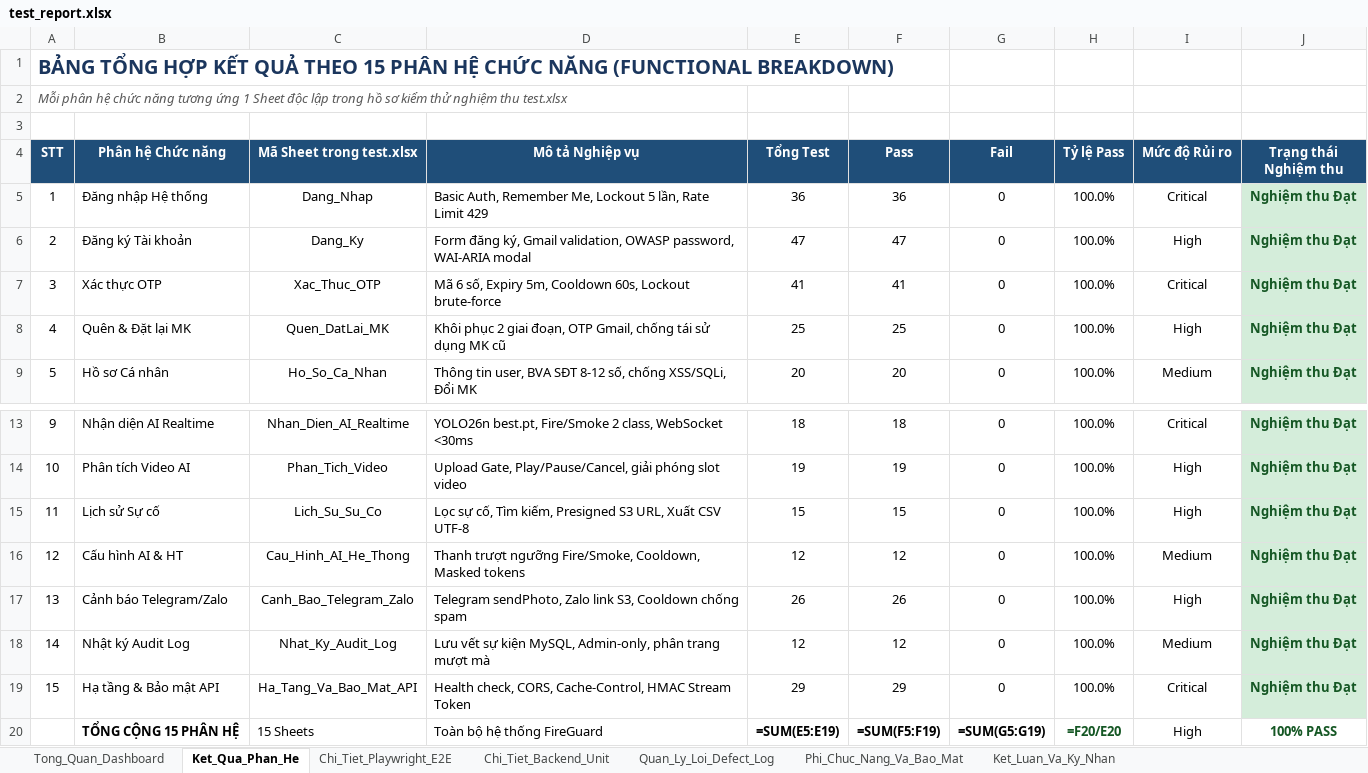
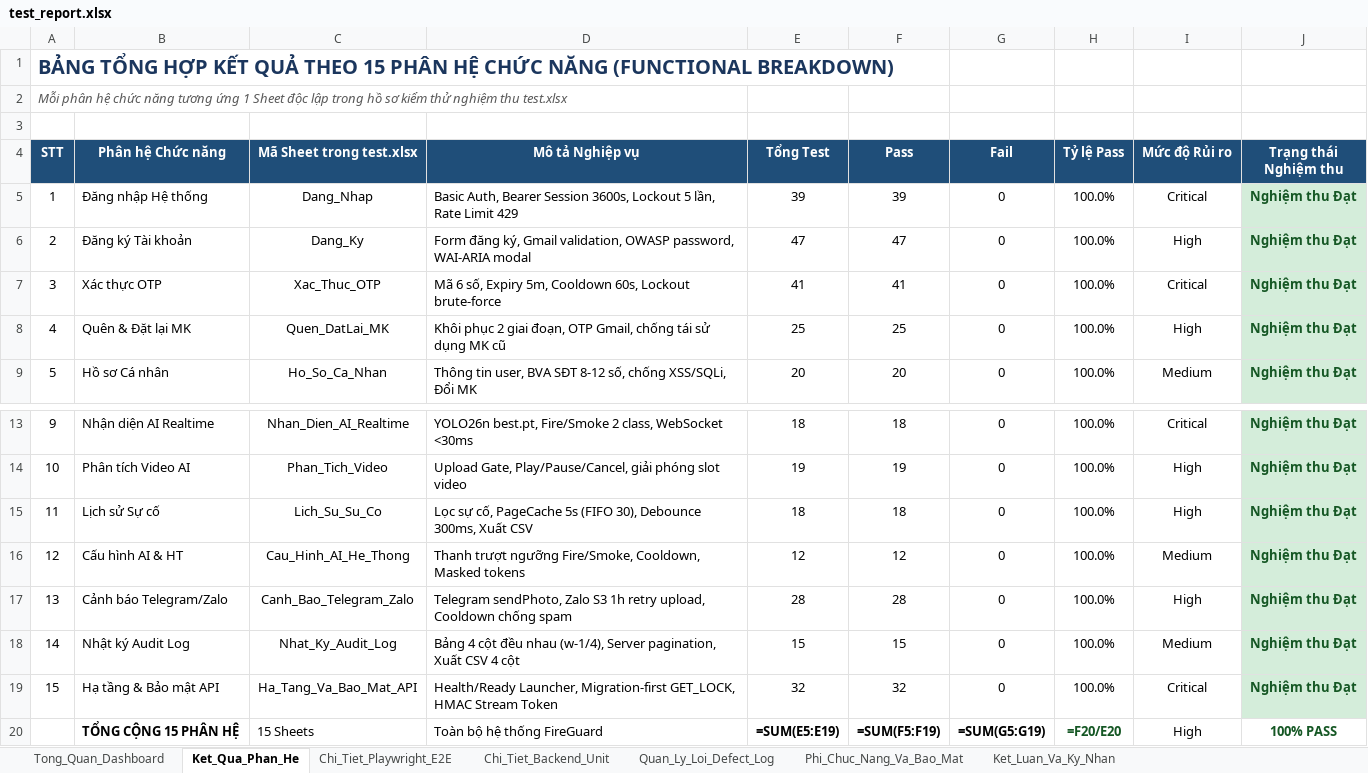
Before and after one commit to tranvanhuy13/FireGuard, an Excel workbook: docs/test_report.xlsx, sheet Ket_Qua_Phan_He, drawn as a sheet; only a part is shown, gaps mark what is left out; values as stored, in another font and other column widths than the file's, no borders; formulas without a stored value are shown as written; charts and pictures not drawn; the diff names each change by its address in the sheet, - before the commit and + after, or states it on an @@ line.

Commit message:
test: expand unit test coverage and update test reports for sessions, audit log, and render startup

```diff
--- a/docs/test_report.xlsx (sheet Ket_Qua_Phan_He)
+++ b/docs/test_report.xlsx (sheet Ket_Qua_Phan_He)
-D5 (Mô tả Nghiệp vụ): Basic Auth, Remember Me, Lockout 5…
+D5 (Mô tả Nghiệp vụ): Basic Auth, Bearer Session 3600s, Lockout 5…
-E5 (Tổng Test): 36
+E5 (Tổng Test): 39
-F5 (Pass): 36
+F5 (Pass): 39
-D15 (Mô tả Nghiệp vụ): …sự cố, Tìm kiếm, Presigned S3 URL, Xuất CSV UTF-8
+D15 (Mô tả Nghiệp vụ): …sự cố, PageCache 5s (FIFO 30), Debounce 300ms, Xuất CSV
-E15 (Tổng Test): 15
+E15 (Tổng Test): 18
-F15 (Pass): 15
+F15 (Pass): 18
-D17 (Mô tả Nghiệp vụ): …sendPhoto, Zalo link S3, Cooldown chống…
+D17 (Mô tả Nghiệp vụ): …sendPhoto, Zalo S3 1h retry upload, Cooldown chống…
-E17 (Tổng Test): 26
+E17 (Tổng Test): 28
-F17 (Pass): 26
+F17 (Pass): 28
-D18 (Mô tả Nghiệp vụ): Lưu vết sự kiện MySQL, Admin-only, phân trang mượt mà
+D18 (Mô tả Nghiệp vụ): Bảng 4 cột đều nhau (w-1/4), Server pagination, Xuất CSV 4 cột
-E18 (Tổng Test): 12
+E18 (Tổng Test): 15
-F18 (Pass): 12
+F18 (Pass): 15
-D19 (Mô tả Nghiệp vụ): Health check, CORS, Cache-Control, HMAC Stream…
+D19 (Mô tả Nghiệp vụ): Health/Ready Launcher, Migration-first GET_LOCK, HMAC Stream…
-E19 (Tổng Test): 29
+E19 (Tổng Test): 32
-F19 (Pass): 29
+F19 (Pass): 32
```
Also changed, not shown: sheet Chi_Tiet_Backend_Unit, sheet Chi_Tiet_Playwright_E2E, sheet Tong_Quan_Dashboard, sheet Ket_Luan_Va_Ky_Nhan, 10 other files.
